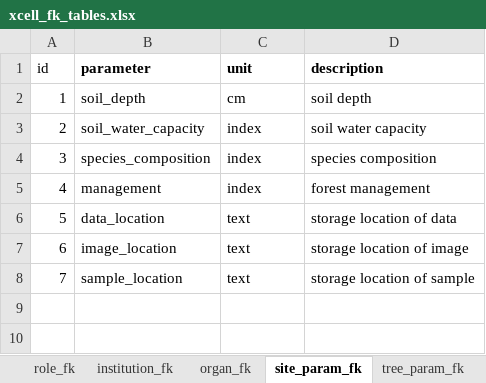
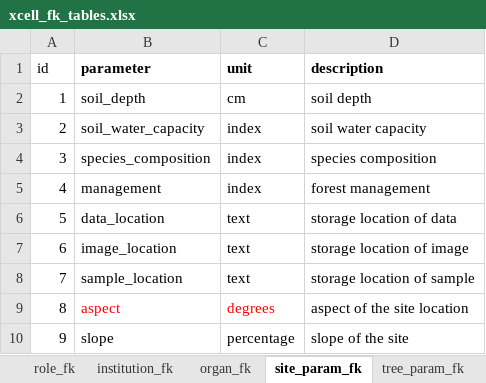
Before and after one commit to smiljanicm/xcell_db, an Excel workbook: db_create/xcell_fk_tables.xlsx, sheet site_param_fk, drawn as a sheet; values as stored, in another font and other column widths than the file's, no borders; the diff names each change by its address in the sheet, - before the commit and + after, or states it on an @@ line.

Commit message:
working upload for the data base and site,person and site param teble

```diff
--- a/db_create/xcell_fk_tables.xlsx (sheet site_param_fk)
+++ b/db_create/xcell_fk_tables.xlsx (sheet site_param_fk)
+row 9: 8 | aspect | degrees | aspect of the site location
+row 10: 9 | slope | percentage | slope of the site
```
Also changed, not shown: 14 other files.
